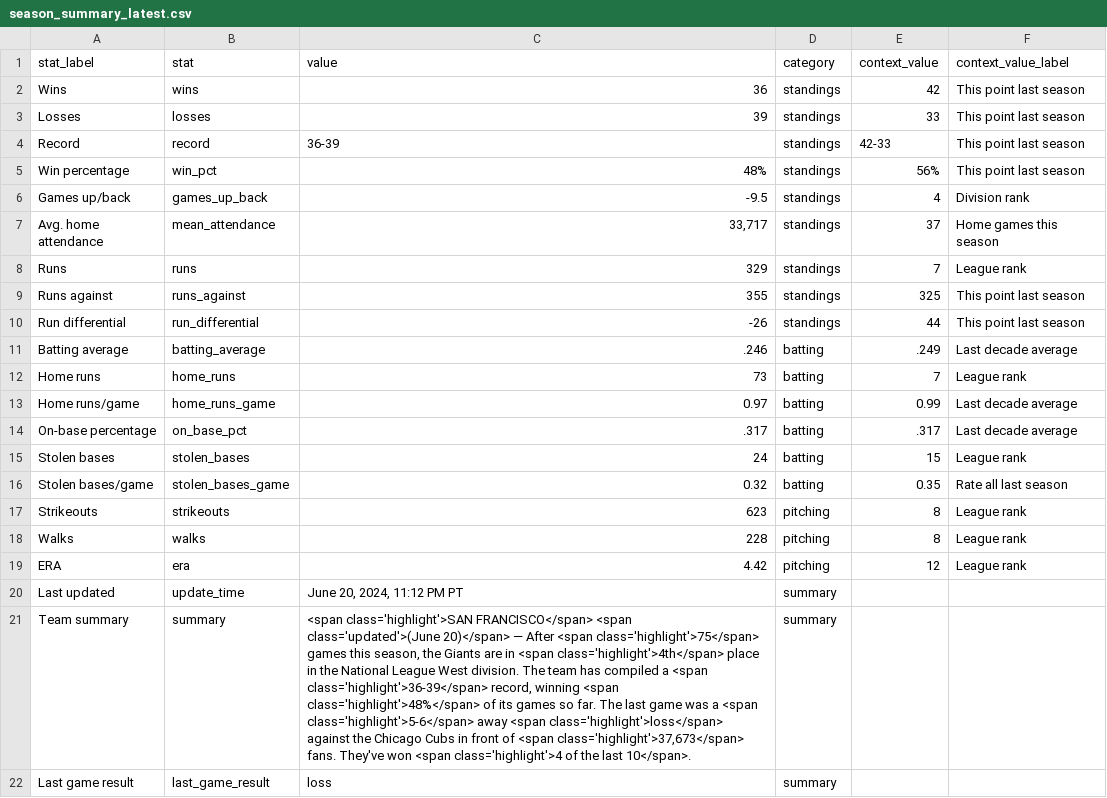
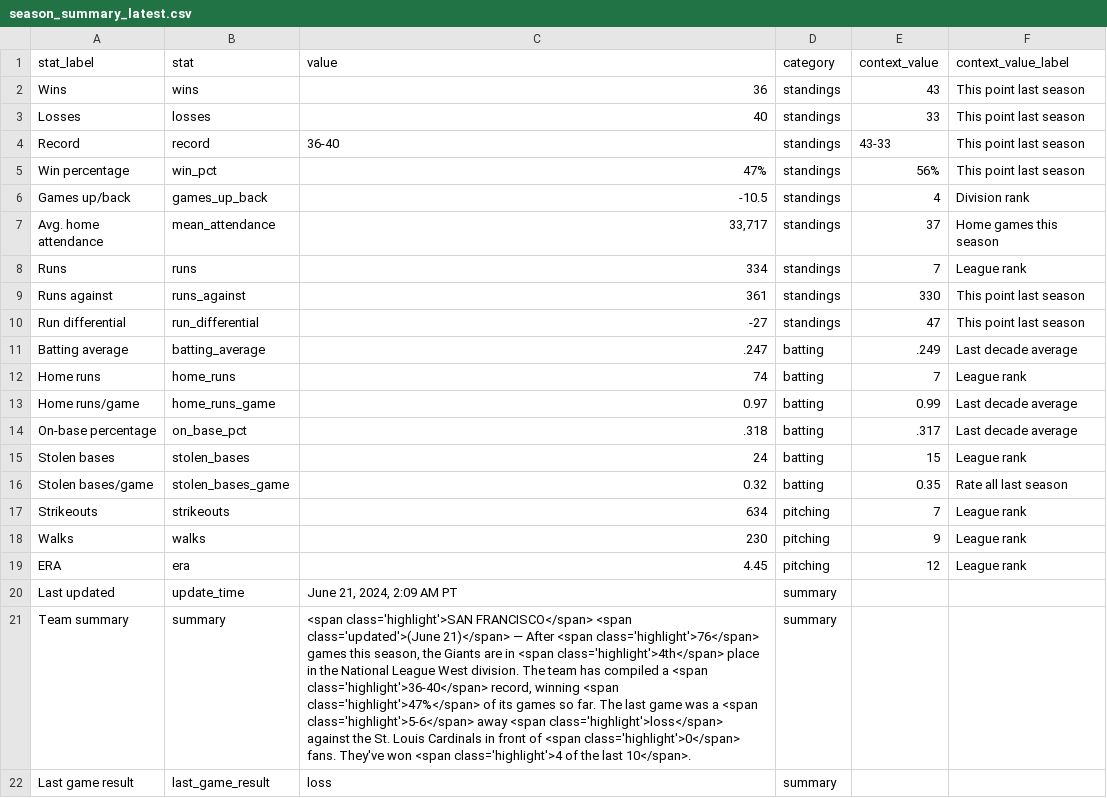
Before and after one commit to wilkens/giants, a CSV file: data/standings/season_summary_latest.csv, drawn as a sheet; the diff names each change by its address in the sheet, - before the commit and + after, or states it on an @@ line.

```diff
--- a/data/standings/season_summary_latest.csv
+++ b/data/standings/season_summary_latest.csv
-E2 (context_value): 42
+E2 (context_value): 43
-C3 (value): 39
+C3 (value): 40
-C4 (value): 36-39
+C4 (value): 36-40
-E4 (context_value): 42-33
+E4 (context_value): 43-33
-C5 (value): 48%
+C5 (value): 47%
-C6 (value): -9.5
+C6 (value): -10.5
-C8 (value): 329
+C8 (value): 334
-C9 (value): 355
+C9 (value): 361
-E9 (context_value): 325
+E9 (context_value): 330
-C10 (value): -26
+C10 (value): -27
-E10 (context_value): 44
+E10 (context_value): 47
-C11 (value): .246
+C11 (value): .247
-C12 (value): 73
+C12 (value): 74
-C14 (value): .317
+C14 (value): .318
-C17 (value): 623
+C17 (value): 634
-E17 (context_value): 8
+E17 (context_value): 7
-C18 (value): 228
+C18 (value): 230
-E18 (context_value): 8
+E18 (context_value): 9
-C19 (value): 4.42
+C19 (value): 4.45
-C20 (value): June 20, 2024, 11:12 PM PT
+C20 (value): June 21, 2024, 2:09 AM PT
-C21 (value): …<span class='updated'>(June 20)</span> — After <span class='highlight'>75</span> games this season, the Giants are in <span class='highlight'>4th</span> place in the National League West division. The team has compiled a <span class='highlight'>36-39</span> record, winning <span class='highlight'>48%</span> of its games so far. The last game was a <span class='highlight'>5-6</span> away <span class='highlight'>loss</span> against the Chicago Cubs in front of <span class='highlight'>37,673</span> fans. They've…
+C21 (value): …<span class='updated'>(June 21)</span> — After <span class='highlight'>76</span> games this season, the Giants are in <span class='highlight'>4th</span> place in the National League West division. The team has compiled a <span class='highlight'>36-40</span> record, winning <span class='highlight'>47%</span> of its games so far. The last game was a <span class='highlight'>5-6</span> away <span class='highlight'>loss</span> against the St. Louis Cardinals in front of <span class='highlight'>0</span> fans. They've…
```
Also changed, not shown: data/pitching/giants_pitching_totals_current.csv, data/standings/giants_season_outcomes.csv, 17 other files.
